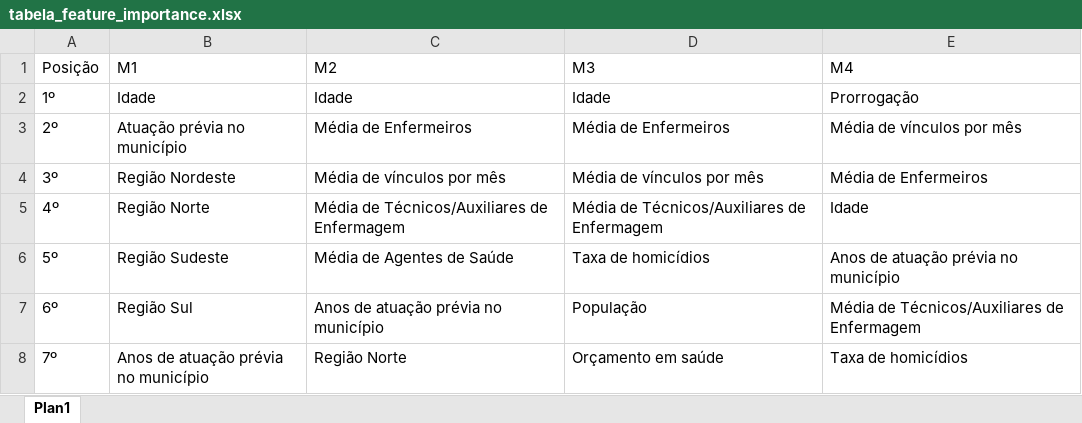
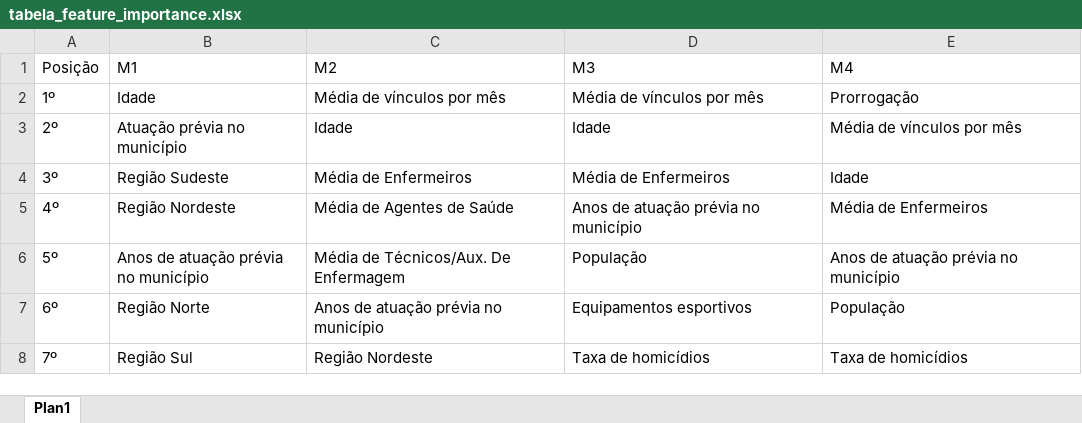
Before and after one commit to 4lefSantos/sa_maismedicos, an Excel workbook: 01_dados/dados resultantes/tabela_feature_importance.xlsx, sheet Plan1, drawn as a sheet; values as stored, in another font and other column widths than the file's, no borders; the diff names each change by its address in the sheet, - before the commit and + after, or states it on an @@ line.

Commit message:
update feature importance

```diff
--- a/01_dados/dados resultantes/tabela_feature_importance.xlsx (sheet Plan1)
+++ b/01_dados/dados resultantes/tabela_feature_importance.xlsx (sheet Plan1)
-C2 (M2): Idade
+C2 (M2): Média de vínculos por mês
-D2 (M3): Idade
+D2 (M3): Média de vínculos por mês
-C3 (M2): Média de Enfermeiros
+C3 (M2): Idade
-D3 (M3): Média de Enfermeiros
+D3 (M3): Idade
-B4 (M1): Região Nordeste
+B4 (M1): Região Sudeste
-C4 (M2): Média de vínculos por mês
+C4 (M2): Média de Enfermeiros
-D4 (M3): Média de vínculos por mês
+D4 (M3): Média de Enfermeiros
-E4 (M4): Média de Enfermeiros
+E4 (M4): Idade
-B5 (M1): Região Norte
+B5 (M1): Região Nordeste
-C5 (M2): Média de Técnicos/Auxiliares de Enfermagem
+C5 (M2): Média de Agentes de Saúde
-D5 (M3): Média de Técnicos/Auxiliares de Enfermagem
+D5 (M3): Anos de atuação prévia no município
-E5 (M4): Idade
+E5 (M4): Média de Enfermeiros
-B6 (M1): Região Sudeste
+B6 (M1): Anos de atuação prévia no município
-C6 (M2): Média de Agentes de Saúde
+C6 (M2): Média de Técnicos/Aux. De Enfermagem
-D6 (M3): Taxa de homicídios
+D6 (M3): População
-B7 (M1): Região Sul
+B7 (M1): Região Norte
-D7 (M3): População
+D7 (M3): Equipamentos esportivos
-E7 (M4): Média de Técnicos/Auxiliares de Enfermagem
+E7 (M4): População
-B8 (M1): Anos de atuação prévia no município
+B8 (M1): Região Sul
-C8 (M2): Região Norte
+C8 (M2): Região Nordeste
-D8 (M3): Orçamento em saúde
+D8 (M3): Taxa de homicídios
```
